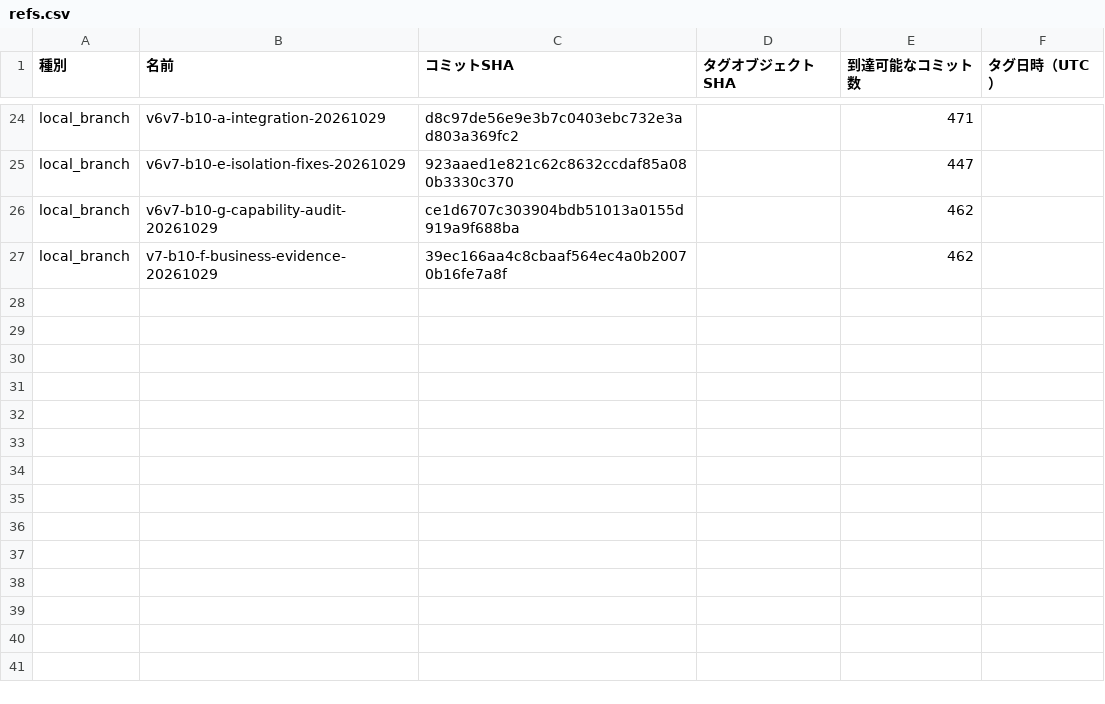
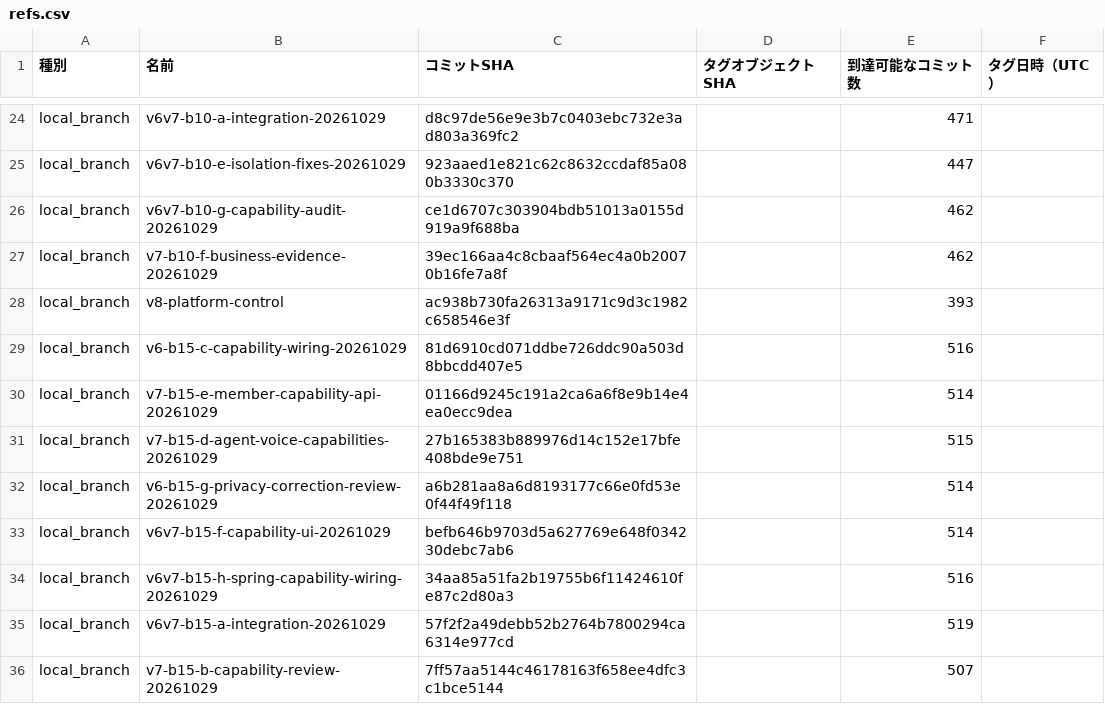
Before and after one commit to miaowutat-stack/ses-ai-business-platform-history, a CSV file: data/refs.csv, drawn as a sheet; only a part is shown, gaps mark what is left out; the diff names each change by its address in the sheet, - before the commit and + after, or states it on an @@ line.

```diff
--- a/data/refs.csv
+++ b/data/refs.csv
+row 28: local_branch | v8-platform-control | ac938b730fa26313a9171c9d3c1982c658546e3f |  | 393
+row 29: local_branch | v6-b15-c-capability-wiring-20261029 | 81d6910cd071ddbe726ddc90a503d8bbcdd407e5 |  | 516
+row 30: local_branch | v7-b15-e-member-capability-api-20261029 | 01166d9245c191a2ca6a6f8e9b14e4ea0ecc9dea |  | 514
+row 31: local_branch | v7-b15-d-agent-voice-capabilities-20261029 | 27b165383b889976d14c152e17bfe408bde9e751 |  | 515
+row 32: local_branch | v6-b15-g-privacy-correction-review-20261029 | a6b281aa8a6d8193177c66e0fd53e0f44f49f118 |  | 514
+row 33: local_branch | v6v7-b15-f-capability-ui-20261029 | befb646b9703d5a627769e648f034230debc7ab6 |  | 514
+row 34: local_branch | v6v7-b15-h-spring-capability-wiring-20261029 | 34aa85a51fa2b19755b6f11424610fe87c2d80a3 |  | 516
+row 35: local_branch | v6v7-b15-a-integration-20261029 | 57f2f2a49debb52b2764b7800294ca6314e977cd |  | 519
+row 36: local_branch | v7-b15-b-capability-review-20261029 | 7ff57aa5144c46178163f658ee4dfc3c1bce5144 |  | 507
```
Also changed, not shown: 11 other files.
